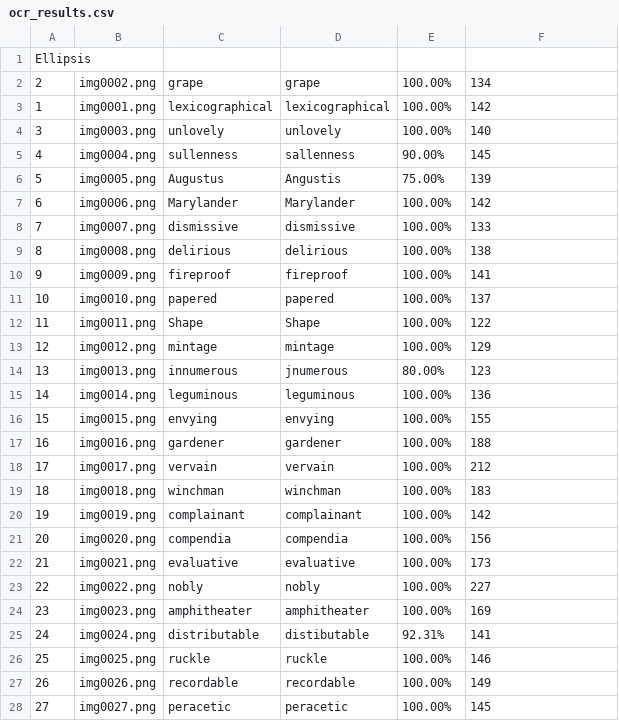
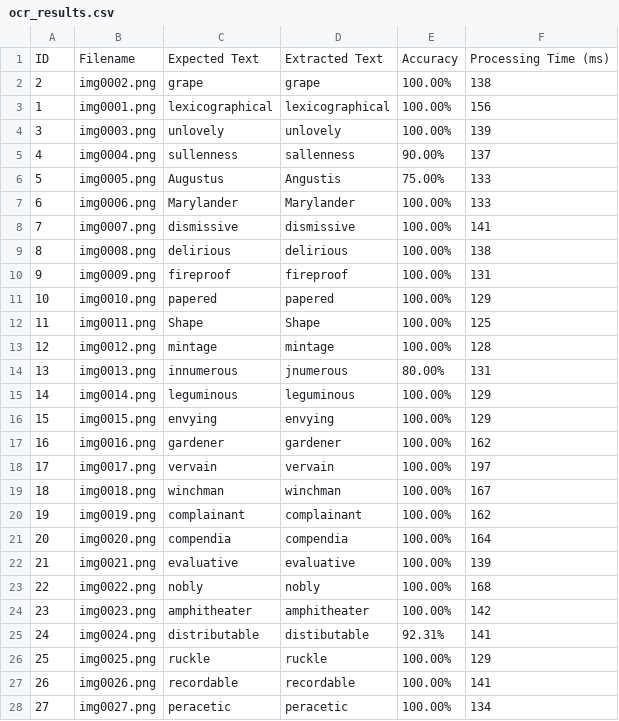
Before and after one commit to mimflar/parallel-ocr-pipeline, a CSV file: ocr_results.csv, drawn as a sheet; only a part is shown; the diff covers the shown part only.

```diff
--- a/ocr_results.csv
+++ b/ocr_results.csv
@@ -1,28 +1,28 @@
-Ellipsis
-2,img0002.png,grape,grape,100.00%,134
-1,img0001.png,lexicographical,lexicographical,100.00%,142
-3,img0003.png,unlovely,unlovely,100.00%,140
-4,img0004.png,sullenness,sallenness,90.00%,145
-5,img0005.png,Augustus,Angustis,75.00%,139
-6,img0006.png,Marylander,Marylander,100.00%,142
-7,img0007.png,dismissive,dismissive,100.00%,133
+ID,Filename,Expected Text,Extracted Text,Accuracy,Processing Time (ms)
+2,img0002.png,grape,grape,100.00%,138
+1,img0001.png,lexicographical,lexicographical,100.00%,156
+3,img0003.png,unlovely,unlovely,100.00%,139
+4,img0004.png,sullenness,sallenness,90.00%,137
+5,img0005.png,Augustus,Angustis,75.00%,133
+6,img0006.png,Marylander,Marylander,100.00%,133
+7,img0007.png,dismissive,dismissive,100.00%,141
 8,img0008.png,delirious,delirious,100.00%,138
-9,img0009.png,fireproof,fireproof,100.00%,141
-10,img0010.png,papered,papered,100.00%,137
-11,img0011.png,Shape,Shape,100.00%,122
-12,img0012.png,mintage,mintage,100.00%,129
-13,img0013.png,innumerous,jnumerous,80.00%,123
-14,img0014.png,leguminous,leguminous,100.00%,136
-15,img0015.png,envying,envying,100.00%,155
-16,img0016.png,gardener,gardener,100.00%,188
-17,img0017.png,vervain,vervain,100.00%,212
-18,img0018.png,winchman,winchman,100.00%,183
-19,img0019.png,complainant,complainant,100.00%,142
-20,img0020.png,compendia,compendia,100.00%,156
-21,img0021.png,evaluative,evaluative,100.00%,173
-22,img0022.png,nobly,nobly,100.00%,227
-23,img0023.png,amphitheater,amphitheater,100.00%,169
+9,img0009.png,fireproof,fireproof,100.00%,131
+10,img0010.png,papered,papered,100.00%,129
+11,img0011.png,Shape,Shape,100.00%,125
+12,img0012.png,mintage,mintage,100.00%,128
+13,img0013.png,innumerous,jnumerous,80.00%,131
+14,img0014.png,leguminous,leguminous,100.00%,129
+15,img0015.png,envying,envying,100.00%,129
+16,img0016.png,gardener,gardener,100.00%,162
+17,img0017.png,vervain,vervain,100.00%,197
+18,img0018.png,winchman,winchman,100.00%,167
+19,img0019.png,complainant,complainant,100.00%,162
+20,img0020.png,compendia,compendia,100.00%,164
+21,img0021.png,evaluative,evaluative,100.00%,139
+22,img0022.png,nobly,nobly,100.00%,168
+23,img0023.png,amphitheater,amphitheater,100.00%,142
 24,img0024.png,distributable,distibutable,92.31%,141
-25,img0025.png,ruckle,ruckle,100.00%,146
-26,img0026.png,recordable,recordable,100.00%,149
-27,img0027.png,peracetic,peracetic,100.00%,145
+25,img0025.png,ruckle,ruckle,100.00%,129
+26,img0026.png,recordable,recordable,100.00%,141
+27,img0027.png,peracetic,peracetic,100.00%,134
```
Also changed, not shown: 71 edited cells elsewhere in this file, ocr_results_1_workers.csv, ocr_results_2_workers.csv, 4 other files.
